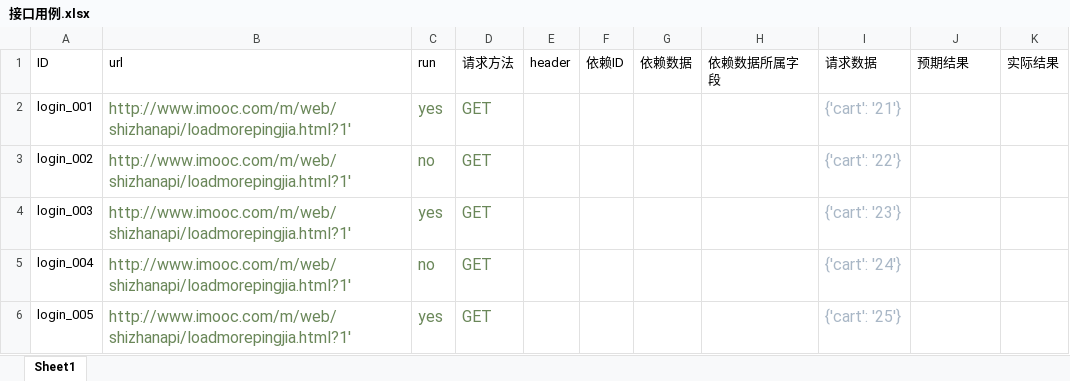
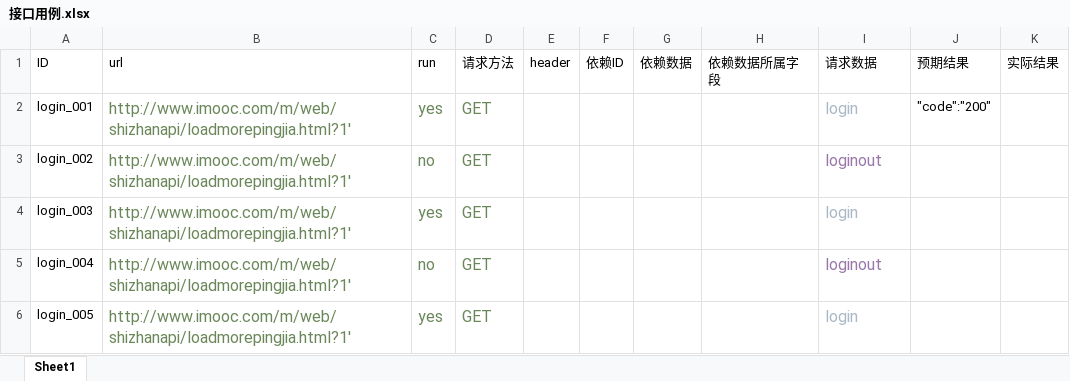
Before and after one commit to Chen2675046489/URLTest, an Excel workbook: 接口用例.xlsx, sheet Sheet1, drawn as a sheet; values as stored, in another font and other column widths than the file's, no borders; the diff names each change by its address in the sheet, - before the commit and + after, or states it on an @@ line.

```diff
--- a/接口用例.xlsx (sheet Sheet1)
+++ b/接口用例.xlsx (sheet Sheet1)
-I2 (请求数据): {'cart': '21'}
+I2 (请求数据): login
-J2 (预期结果): (empty)
+J2 (预期结果): "code":"200"
-I3 (请求数据): {'cart': '22'}
+I3 (请求数据): loginout
-I3 text colour: #A9B7C6
+I3 text colour: #9876AA
-I4 (请求数据): {'cart': '23'}
+I4 (请求数据): login
-I5 (请求数据): {'cart': '24'}
+I5 (请求数据): loginout
-I5 text colour: #A9B7C6
+I5 text colour: #9876AA
-I6 (请求数据): {'cart': '25'}
+I6 (请求数据): login
```
Also changed, not shown: 7 other files.
